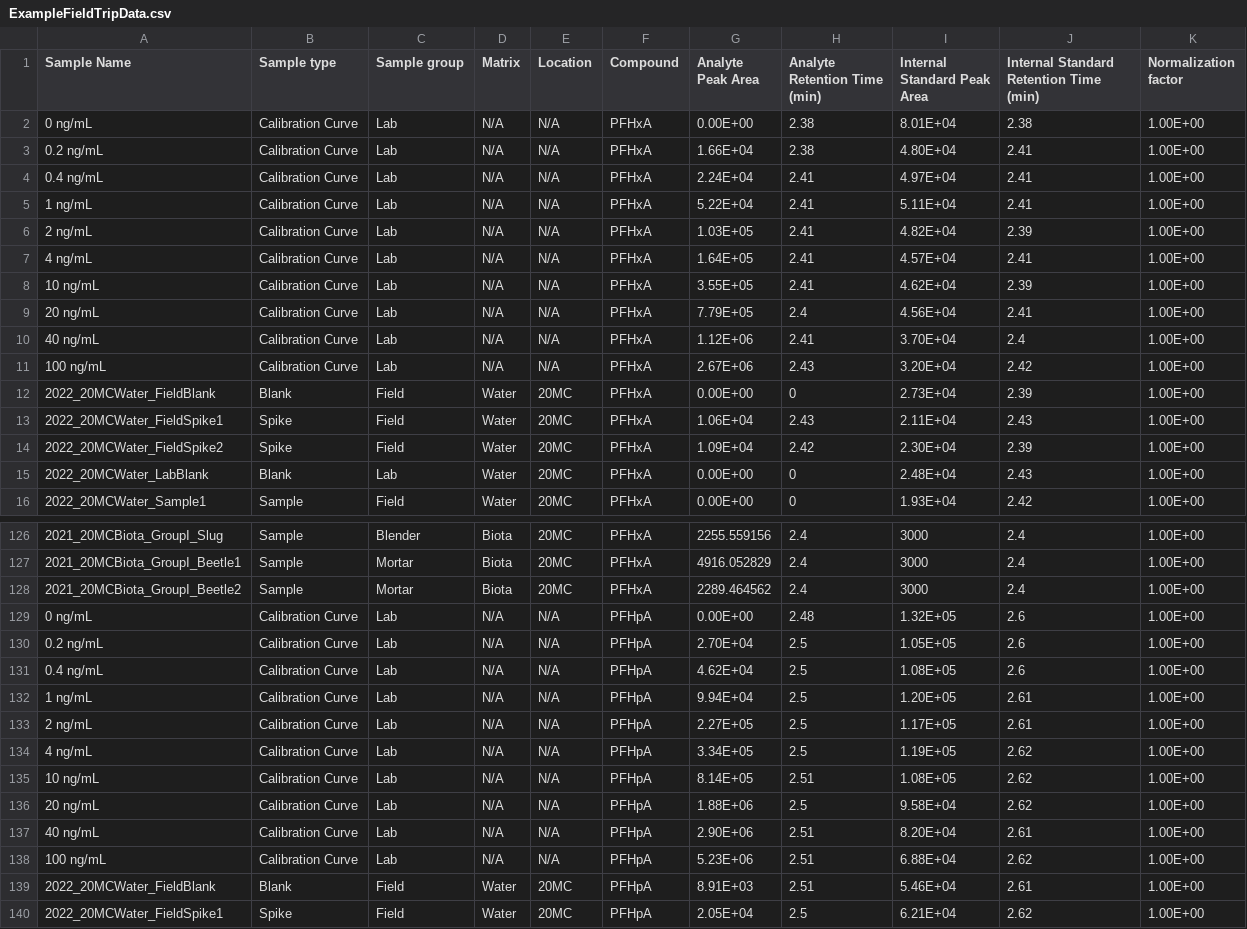
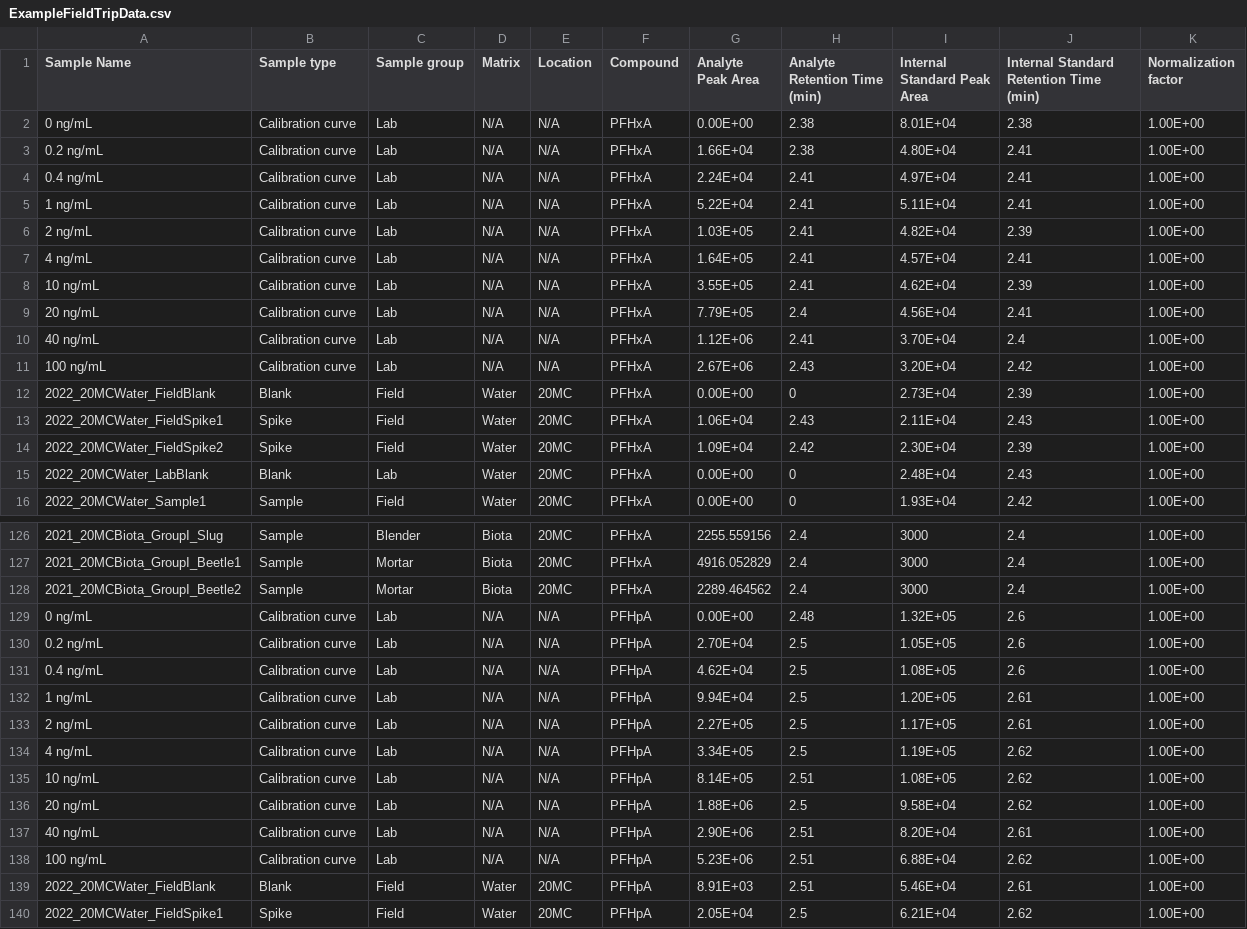
Before and after one commit to UofTChem-Teaching/CHM410-FieldTrip, a CSV file: Data/ExampleFieldTripData.csv, drawn as a sheet; only a part is shown, gaps mark what is left out; the diff covers the shown part only.

Commit message:
Update ExampleFieldTripData.csv

```diff
--- a/Data/ExampleFieldTripData.csv
+++ b/Data/ExampleFieldTripData.csv
@@ -1,12 +1,12 @@
 Sample Name,Sample type,Sample group,Matrix,Location,Compound,Analyte Peak Area,Analyte Retention Time (min),Internal Standard Peak Area,Internal Standard Retention Time (min),Normalization factor
-0 ng/mL,Calibration Curve,Lab,N/A,N/A,PFHxA,0.00E+00,2.38,8.01E+04,2.38,1.00E+00
-0.2 ng/mL,Calibration Curve,Lab,N/A,N/A,PFHxA,1.66E+04,2.38,4.80E+04,2.41,1.00E+00
-0.4 ng/mL,Calibration Curve,Lab,N/A,N/A,PFHxA,2.24E+04,2.41,4.97E+04,2.41,1.00E+00
-1 ng/mL,Calibration Curve,Lab,N/A,N/A,PFHxA,5.22E+04,2.41,5.11E+04,2.41,1.00E+00
-2 ng/mL,Calibration Curve,Lab,N/A,N/A,PFHxA,1.03E+05,2.41,4.82E+04,2.39,1.00E+00
-4 ng/mL,Calibration Curve,Lab,N/A,N/A,PFHxA,1.64E+05,2.41,4.57E+04,2.41,1.00E+00
-10 ng/mL,Calibration Curve,Lab,N/A,N/A,PFHxA,3.55E+05,2.41,4.62E+04,2.39,1.00E+00
-20 ng/mL,Calibration Curve,Lab,N/A,N/A,PFHxA,7.79E+05,2.4,4.56E+04,2.41,1.00E+00
-40 ng/mL,Calibration Curve,Lab,N/A,N/A,PFHxA,1.12E+06,2.41,3.70E+04,2.4,1.00E+00
-100 ng/mL,Calibration Curve,Lab,N/A,N/A,PFHxA,2.67E+06,2.43,3.20E+04,2.42,1.00E+00
+0 ng/mL,Calibration curve,Lab,N/A,N/A,PFHxA,0.00E+00,2.38,8.01E+04,2.38,1.00E+00
+0.2 ng/mL,Calibration curve,Lab,N/A,N/A,PFHxA,1.66E+04,2.38,4.80E+04,2.41,1.00E+00
+0.4 ng/mL,Calibration curve,Lab,N/A,N/A,PFHxA,2.24E+04,2.41,4.97E+04,2.41,1.00E+00
+1 ng/mL,Calibration curve,Lab,N/A,N/A,PFHxA,5.22E+04,2.41,5.11E+04,2.41,1.00E+00
+2 ng/mL,Calibration curve,Lab,N/A,N/A,PFHxA,1.03E+05,2.41,4.82E+04,2.39,1.00E+00
+4 ng/mL,Calibration curve,Lab,N/A,N/A,PFHxA,1.64E+05,2.41,4.57E+04,2.41,1.00E+00
+10 ng/mL,Calibration curve,Lab,N/A,N/A,PFHxA,3.55E+05,2.41,4.62E+04,2.39,1.00E+00
+20 ng/mL,Calibration curve,Lab,N/A,N/A,PFHxA,7.79E+05,2.4,4.56E+04,2.41,1.00E+00
+40 ng/mL,Calibration curve,Lab,N/A,N/A,PFHxA,1.12E+06,2.41,3.70E+04,2.4,1.00E+00
+100 ng/mL,Calibration curve,Lab,N/A,N/A,PFHxA,2.67E+06,2.43,3.20E+04,2.42,1.00E+00
 2022_20MCWater_FieldBlank,Blank,Field,Water,20MC,PFHxA,0.00E+00,0,2.73E+04,2.39,1.00E+00
@@ -128,12 +128,12 @@
 2021_20MCBiota_GroupI_Beetle2,Sample,Mortar,Biota,20MC,PFHxA,2289.464562,2.4,3000,2.4,1.00E+00
-0 ng/mL,Calibration Curve,Lab,N/A,N/A,PFHpA,0.00E+00,2.48,1.32E+05,2.6,1.00E+00
-0.2 ng/mL,Calibration Curve,Lab,N/A,N/A,PFHpA,2.70E+04,2.5,1.05E+05,2.6,1.00E+00
-0.4 ng/mL,Calibration Curve,Lab,N/A,N/A,PFHpA,4.62E+04,2.5,1.08E+05,2.6,1.00E+00
-1 ng/mL,Calibration Curve,Lab,N/A,N/A,PFHpA,9.94E+04,2.5,1.20E+05,2.61,1.00E+00
-2 ng/mL,Calibration Curve,Lab,N/A,N/A,PFHpA,2.27E+05,2.5,1.17E+05,2.61,1.00E+00
-4 ng/mL,Calibration Curve,Lab,N/A,N/A,PFHpA,3.34E+05,2.5,1.19E+05,2.62,1.00E+00
-10 ng/mL,Calibration Curve,Lab,N/A,N/A,PFHpA,8.14E+05,2.51,1.08E+05,2.62,1.00E+00
-20 ng/mL,Calibration Curve,Lab,N/A,N/A,PFHpA,1.88E+06,2.5,9.58E+04,2.62,1.00E+00
-40 ng/mL,Calibration Curve,Lab,N/A,N/A,PFHpA,2.90E+06,2.51,8.20E+04,2.61,1.00E+00
-100 ng/mL,Calibration Curve,Lab,N/A,N/A,PFHpA,5.23E+06,2.51,6.88E+04,2.62,1.00E+00
+0 ng/mL,Calibration curve,Lab,N/A,N/A,PFHpA,0.00E+00,2.48,1.32E+05,2.6,1.00E+00
+0.2 ng/mL,Calibration curve,Lab,N/A,N/A,PFHpA,2.70E+04,2.5,1.05E+05,2.6,1.00E+00
+0.4 ng/mL,Calibration curve,Lab,N/A,N/A,PFHpA,4.62E+04,2.5,1.08E+05,2.6,1.00E+00
+1 ng/mL,Calibration curve,Lab,N/A,N/A,PFHpA,9.94E+04,2.5,1.20E+05,2.61,1.00E+00
+2 ng/mL,Calibration curve,Lab,N/A,N/A,PFHpA,2.27E+05,2.5,1.17E+05,2.61,1.00E+00
+4 ng/mL,Calibration curve,Lab,N/A,N/A,PFHpA,3.34E+05,2.5,1.19E+05,2.62,1.00E+00
+10 ng/mL,Calibration curve,Lab,N/A,N/A,PFHpA,8.14E+05,2.51,1.08E+05,2.62,1.00E+00
+20 ng/mL,Calibration curve,Lab,N/A,N/A,PFHpA,1.88E+06,2.5,9.58E+04,2.62,1.00E+00
+40 ng/mL,Calibration curve,Lab,N/A,N/A,PFHpA,2.90E+06,2.51,8.20E+04,2.61,1.00E+00
+100 ng/mL,Calibration curve,Lab,N/A,N/A,PFHpA,5.23E+06,2.51,6.88E+04,2.62,1.00E+00
 2022_20MCWater_FieldBlank,Blank,Field,Water,20MC,PFHpA,8.91E+03,2.51,5.46E+04,2.61,1.00E+00
```
Also changed, not shown: 50 edited cells elsewhere in this file.
